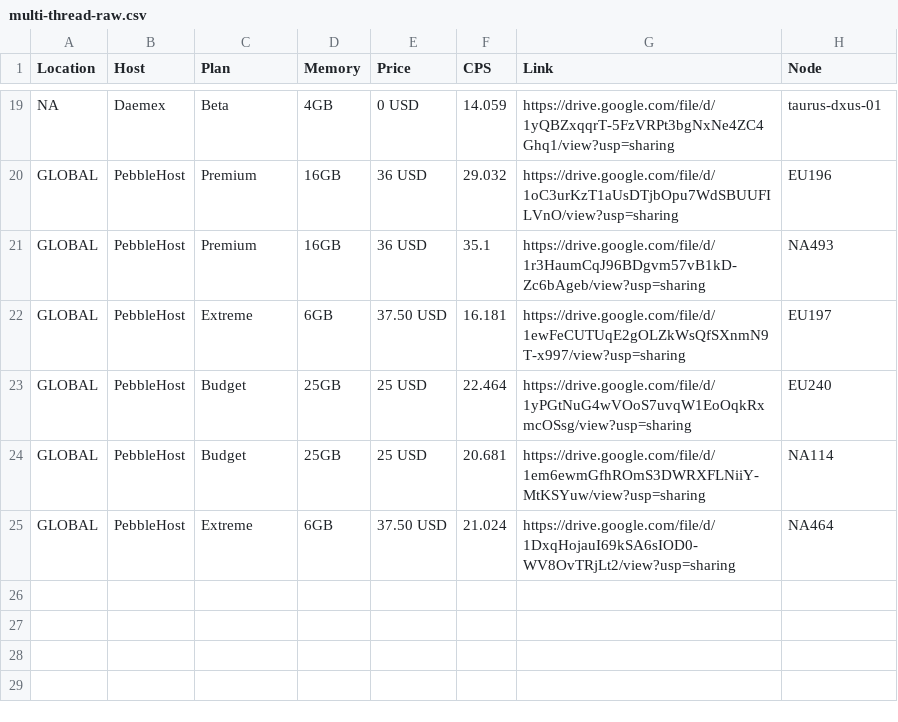
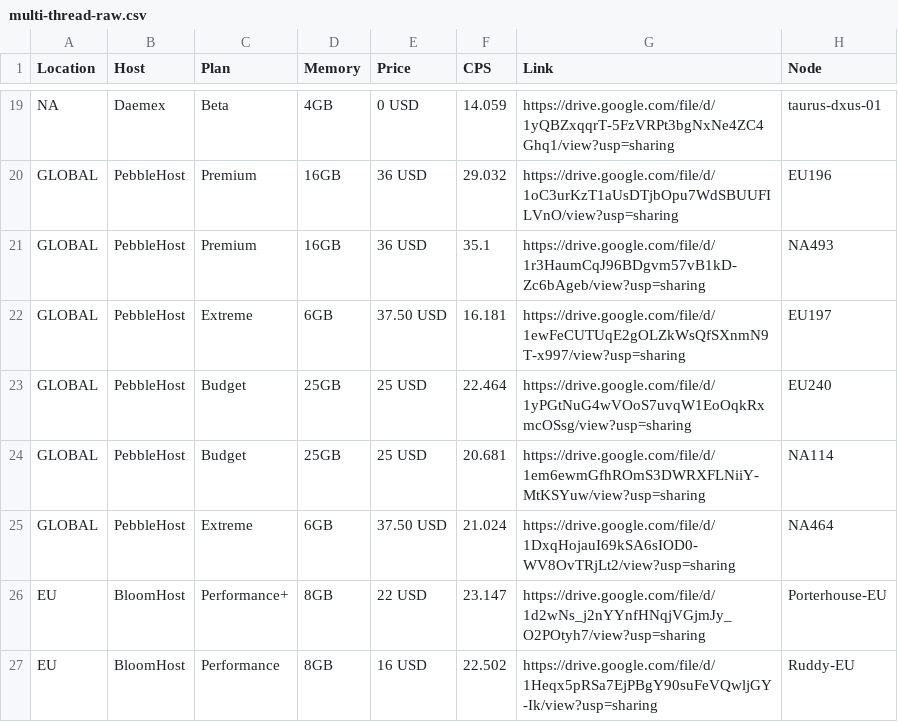
Before and after one commit to kakduman/minecraft-server-hosts, a CSV file: multi-thread-raw.csv, drawn as a sheet; only a part is shown, gaps mark what is left out; the diff names each change by its address in the sheet, - before the commit and + after, or states it on an @@ line.

```diff
--- a/multi-thread-raw.csv
+++ b/multi-thread-raw.csv
+row 26: EU | BloomHost | Performance+ | 8GB | 22 USD | 23.147 | https://drive.google.com/file/d/1d2wNs_j2nYYnfHNqjVGjmJy_O2POtyh7/view?usp=sharing | Porterhouse-EU
+row 27: EU | BloomHost | Performance | 8GB | 16 USD | 22.502 | https://drive.google.com/file/d/1Heqx5pRSa7EjPBgY90suFeVQwljGY-Ik/view?usp=sharing | Ruddy-EU
```
Also changed, not shown: single-thread-raw.csv.
